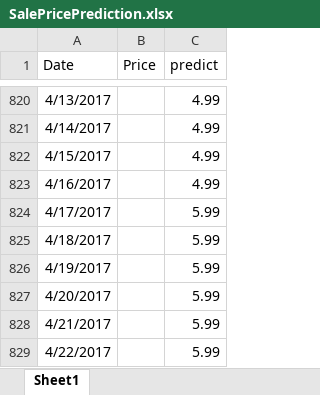
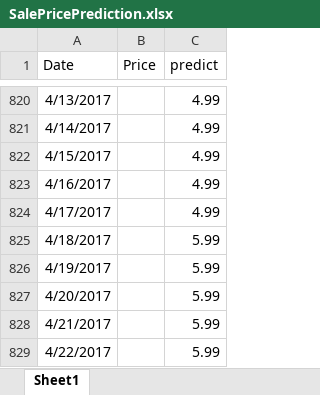
Before and after one commit to YuZhengya90/TheWisp, an Excel workbook: data-mining/models/SalePricePrediction.xlsx, sheet Sheet1, drawn as a sheet; only a part is shown, gaps mark what is left out; values as stored, in another font and other column widths than the file's, no borders; the diff names each change by its address in the sheet, - before the commit and + after, or states it on an @@ line.

Commit message:
Adjust sale price prediction
Price rises on 2017-4-18

```diff
--- a/data-mining/models/SalePricePrediction.xlsx (sheet Sheet1)
+++ b/data-mining/models/SalePricePrediction.xlsx (sheet Sheet1)
-C824 (predict): 5.99
+C824 (predict): 4.99
```
Also changed, not shown: data-mining/models/SaleQuantityPrediction.xlsx, 3 other files.
